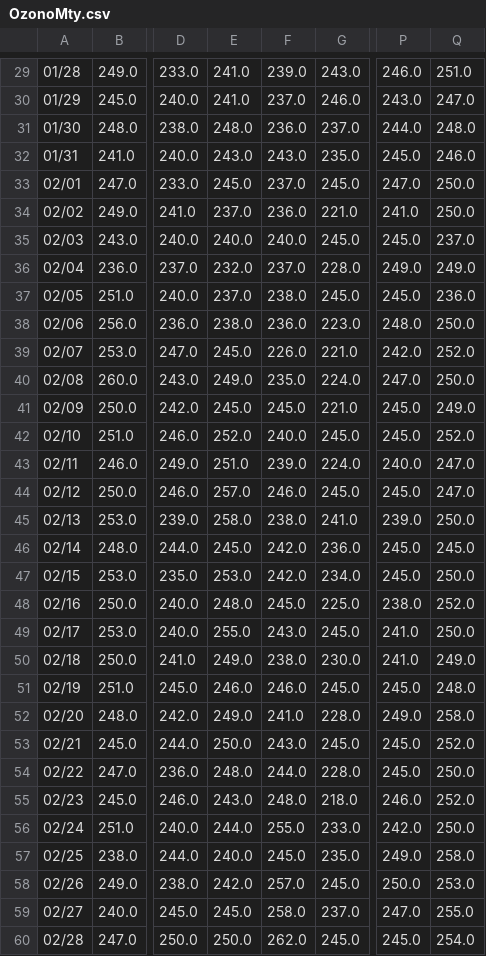
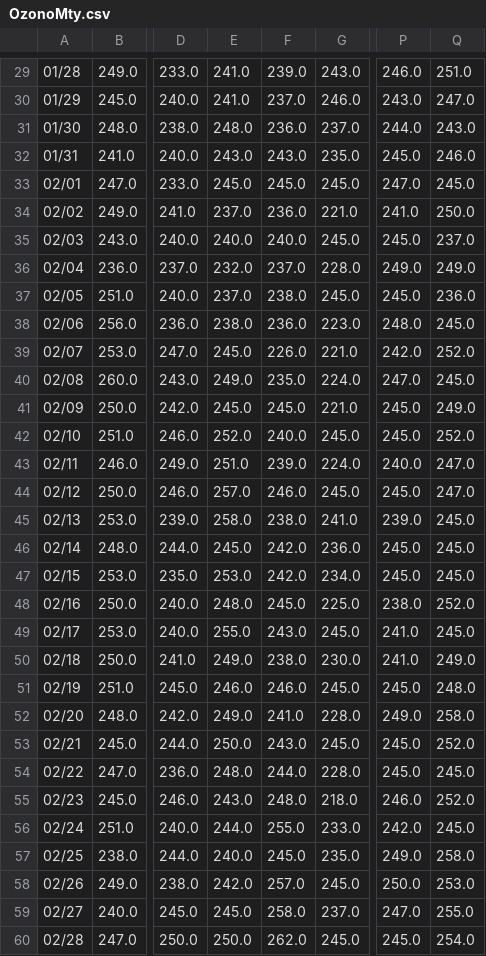
Before and after one commit to giovannilopez9808/SIMA, a CSV file: Archivos/OzonoMty.csv, drawn as a sheet; only a part is shown, gaps mark what is left out; the diff covers the shown part only; the diff names each change by its address in the sheet, - before the commit and + after, or states it on an @@ line.

```diff
--- a/Archivos/OzonoMty.csv
+++ b/Archivos/OzonoMty.csv
-Q31: 248.0
+Q31: 243.0
-F33: 237.0
+F33: 245.0
-Q33: 250.0
+Q33: 245.0
-Q38: 250.0
+Q38: 245.0
-Q40: 250.0
+Q40: 245.0
-Q45: 250.0
+Q45: 245.0
-Q47: 250.0
+Q47: 245.0
-Q49: 250.0
+Q49: 245.0
-Q54: 250.0
+Q54: 245.0
-Q56: 250.0
+Q56: 245.0
```
Also changed, not shown: 82 edited cells elsewhere in this file, 1 other file.
